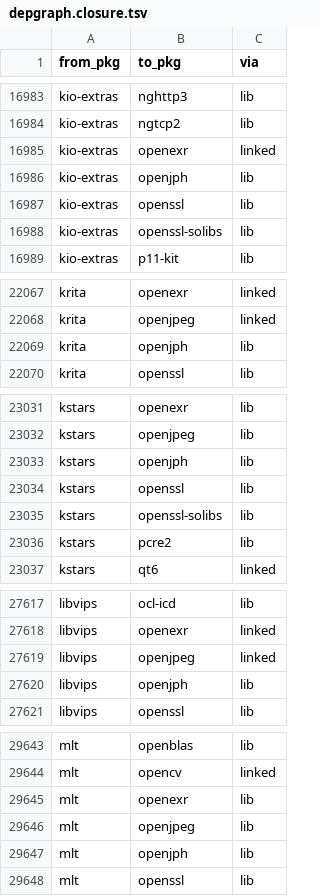
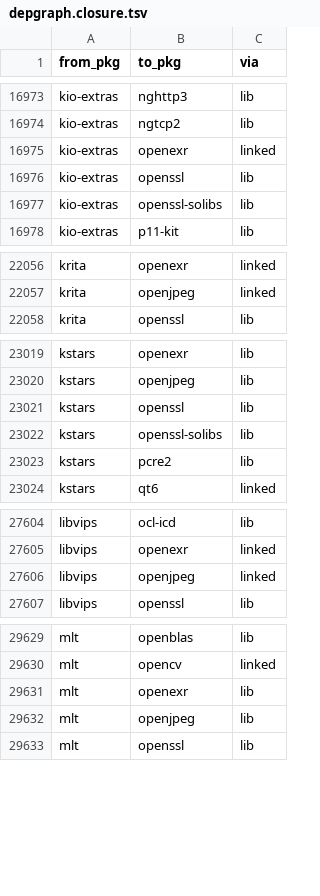
Before and after one commit to rizitis/Slackware64-Current-sofiles, a TSV file: depgraph.closure.tsv, drawn as a sheet; only a part is shown, gaps mark what is left out; the diff covers the shown part only; the diff names each change by its address in the sheet, - before the commit and + after, or states it on an @@ line.

```diff
--- a/depgraph.closure.tsv
+++ b/depgraph.closure.tsv
-row 16986: kio-extras | openjph | lib
-row 22069: krita | openjph | lib
-row 23033: kstars | openjph | lib
-row 27620: libvips | openjph | lib
-row 29647: mlt | openjph | lib
```
Also changed, not shown: 12 removed rows elsewhere in this file, 9 other files.
